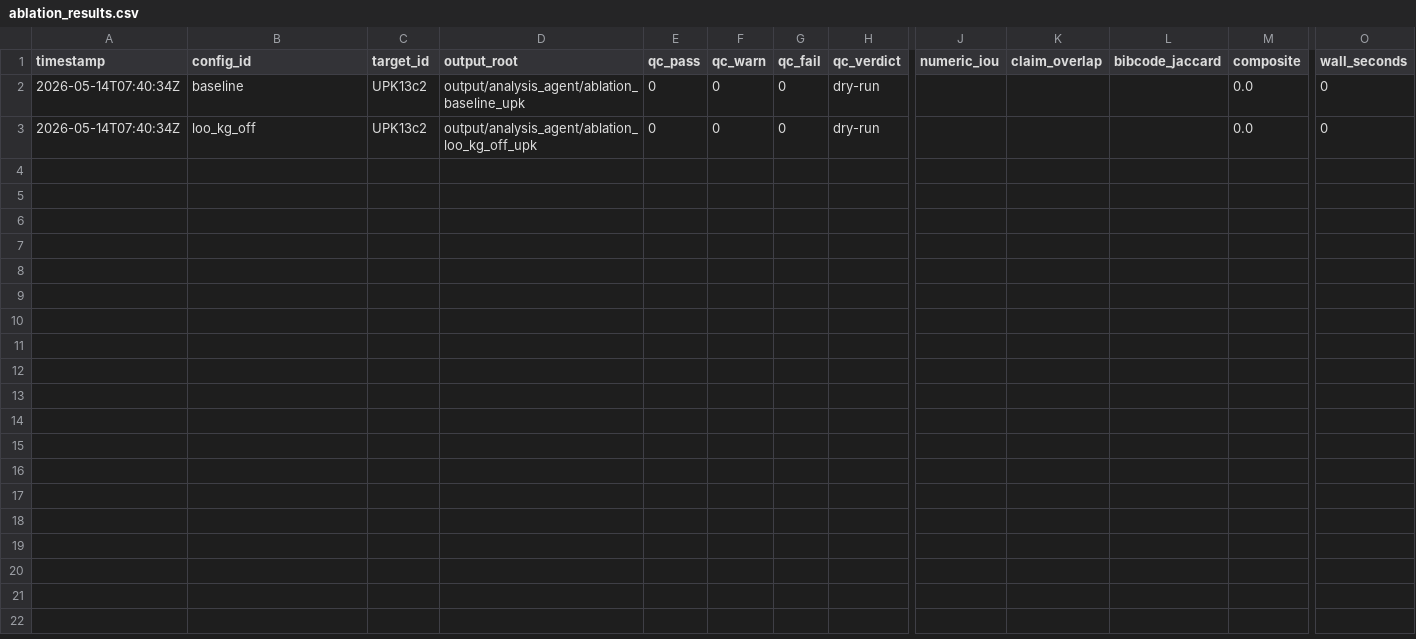
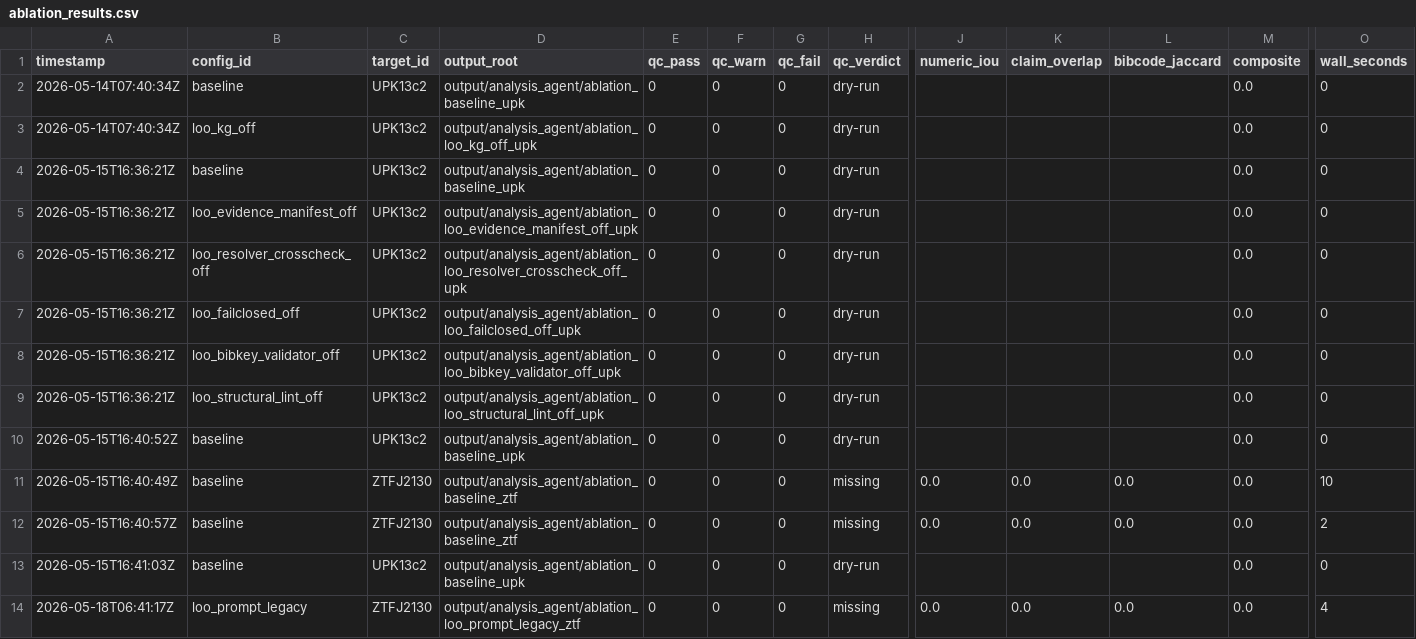
Before and after one commit to wangnengdejiamao/Astro_Agent, a CSV file: Astro_Agent/scripts/ablation/ablation_results.csv, drawn as a sheet; only a part is shown, gaps mark what is left out; rows hold the shown columns only; the diff names each change by its address in the sheet, - before the commit and + after, or states it on an @@ line.

```diff
--- a/Astro_Agent/scripts/ablation/ablation_results.csv
+++ b/Astro_Agent/scripts/ablation/ablation_results.csv
+row 4: 2026-05-15T16:36:21Z | baseline | UPK13c2 | output/analysis_agent/ablation_baseline_upk | 0 | 0 | 0 | dry-run |  |  |  | 0.0 | 0
+row 5: 2026-05-15T16:36:21Z | loo_evidence_manifest_off | UPK13c2 | output/analysis_agent/ablation_loo_evidence_manifest_off_upk | 0 | 0 | 0 | dry-run |  |  |  | 0.0 | 0
+row 6: 2026-05-15T16:36:21Z | loo_resolver_crosscheck_off | UPK13c2 | output/analysis_agent/ablation_loo_resolver_crosscheck_off_upk | 0 | 0 | 0 | dry-run |  |  |  | 0.0 | 0
+row 7: 2026-05-15T16:36:21Z | loo_failclosed_off | UPK13c2 | output/analysis_agent/ablation_loo_failclosed_off_upk | 0 | 0 | 0 | dry-run |  |  |  | 0.0 | 0
+row 8: 2026-05-15T16:36:21Z | loo_bibkey_validator_off | UPK13c2 | output/analysis_agent/ablation_loo_bibkey_validator_off_upk | 0 | 0 | 0 | dry-run |  |  |  | 0.0 | 0
+row 9: 2026-05-15T16:36:21Z | loo_structural_lint_off | UPK13c2 | output/analysis_agent/ablation_loo_structural_lint_off_upk | 0 | 0 | 0 | dry-run |  |  |  | 0.0 | 0
+row 10: 2026-05-15T16:40:52Z | baseline | UPK13c2 | output/analysis_agent/ablation_baseline_upk | 0 | 0 | 0 | dry-run |  |  |  | 0.0 | 0
+row 11: 2026-05-15T16:40:49Z | baseline | ZTFJ2130 | output/analysis_agent/ablation_baseline_ztf | 0 | 0 | 0 | missing | 0.0 | 0.0 | 0.0 | 0.0 | 10
+row 12: 2026-05-15T16:40:57Z | baseline | ZTFJ2130 | output/analysis_agent/ablation_baseline_ztf | 0 | 0 | 0 | missing | 0.0 | 0.0 | 0.0 | 0.0 | 2
+row 13: 2026-05-15T16:41:03Z | baseline | UPK13c2 | output/analysis_agent/ablation_baseline_upk | 0 | 0 | 0 | dry-run |  |  |  | 0.0 | 0
+row 14: 2026-05-18T06:41:17Z | loo_prompt_legacy | ZTFJ2130 | output/analysis_agent/ablation_loo_prompt_legacy_ztf | 0 | 0 | 0 | missing | 0.0 | 0.0 | 0.0 | 0.0 | 4
```
Also changed, not shown: 4 other files.
